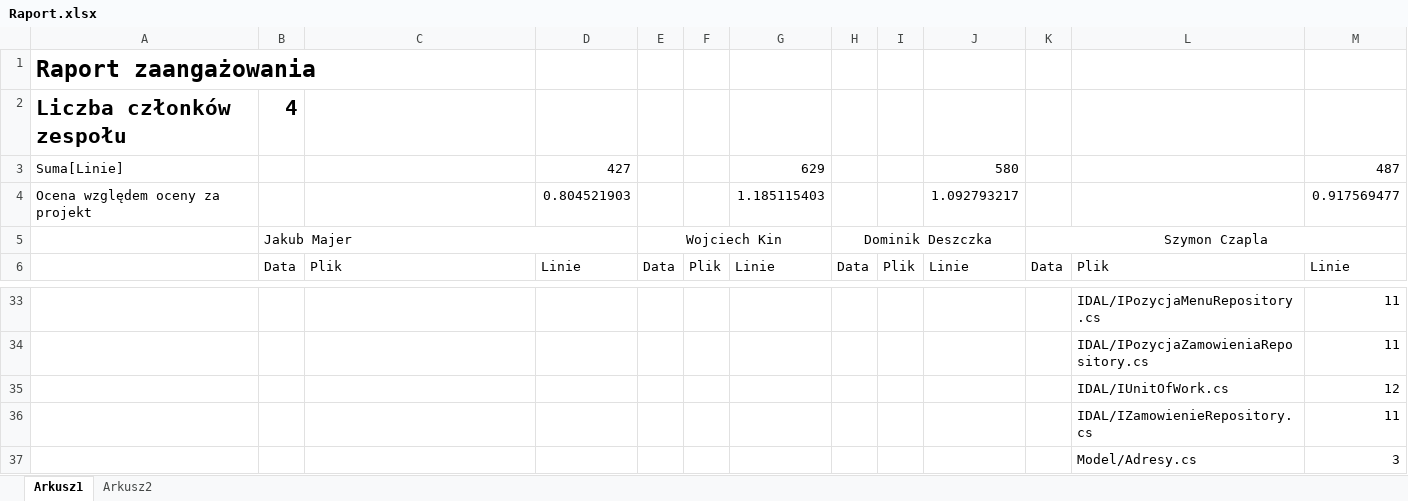
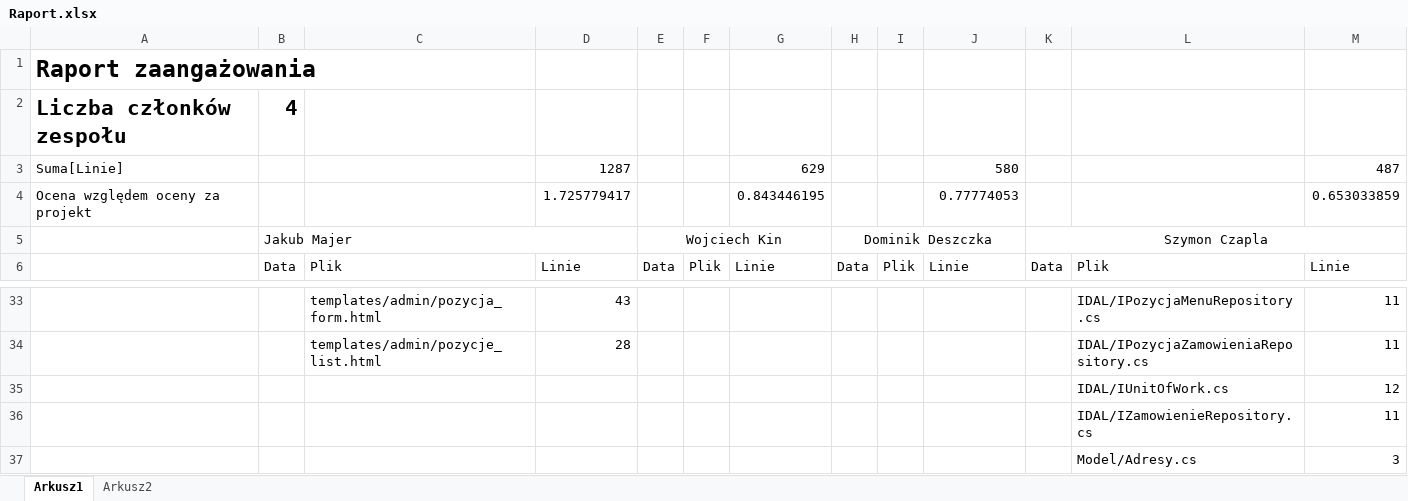
Before and after one commit to WojKin1/Tokyo-Garden-Restaurant, an Excel workbook: Raport.xlsx, sheet Arkusz1, drawn as a sheet; only a part is shown, gaps mark what is left out; values as stored, in another font and other column widths than the file's, no borders; removed rows and columns are numbered as before the commit, all else as after; the diff covers the shown part only; the diff names each change by its address in the sheet, - before the commit and + after, or states it on an @@ line.

```diff
--- a/Raport.xlsx (sheet Arkusz1)
+++ b/Raport.xlsx (sheet Arkusz1)
-D3: 427
+D3: 1287
-row 4: Ocena względem oceny za projekt |  |  | 0.804521903 |  |  | 1.185115403 |  |  | 1.092793217 |  |  | 0.917569477
+row 4: Ocena względem oceny za projekt |  |  | 1.725779417 |  |  | 0.843446195 |  |  | 0.77774053 |  |  | 0.653033859
-C33: (empty)
+C33: templates/admin/pozycja_form.html
-D33: (empty)
+D33: 43
-C34: (empty)
+C34: templates/admin/pozycje_list.html
-D34: (empty)
+D34: 28
```
Also changed, not shown: 31 edited cells and merged cells elsewhere in this sheet.
